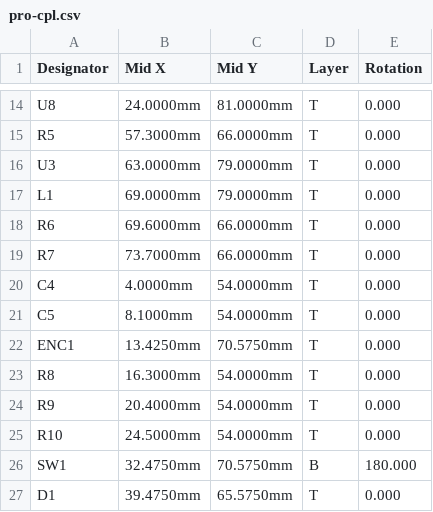
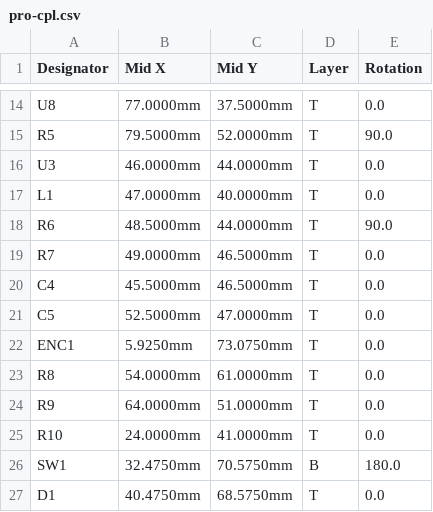
Before and after one commit to nickthelegend/xorrpad, a CSV file: hardware/generated/pro-cpl.csv, drawn as a sheet; only a part is shown, gaps mark what is left out; the diff covers the shown part only; the diff names each change by its address in the sheet, - before the commit and + after, or states it on an @@ line.

```diff
--- a/hardware/generated/pro-cpl.csv
+++ b/hardware/generated/pro-cpl.csv
-B14 (Mid X): 24.0000mm
+B14 (Mid X): 77.0000mm
-C14 (Mid Y): 81.0000mm
+C14 (Mid Y): 37.5000mm
-E14 (Rotation): 0.000
+E14 (Rotation): 0.0
-B15 (Mid X): 57.3000mm
+B15 (Mid X): 79.5000mm
-C15 (Mid Y): 66.0000mm
+C15 (Mid Y): 52.0000mm
-E15 (Rotation): 0.000
+E15 (Rotation): 90.0
-B16 (Mid X): 63.0000mm
+B16 (Mid X): 46.0000mm
-C16 (Mid Y): 79.0000mm
+C16 (Mid Y): 44.0000mm
-E16:E17 (Rotation): 0.000
+E16:E17 (Rotation): 0.0
-B17 (Mid X): 69.0000mm
+B17 (Mid X): 47.0000mm
-C17 (Mid Y): 79.0000mm
+C17 (Mid Y): 40.0000mm
-B18 (Mid X): 69.6000mm
+B18 (Mid X): 48.5000mm
-C18 (Mid Y): 66.0000mm
+C18 (Mid Y): 44.0000mm
-E18 (Rotation): 0.000
+E18 (Rotation): 90.0
-B19 (Mid X): 73.7000mm
+B19 (Mid X): 49.0000mm
-C19 (Mid Y): 66.0000mm
+C19 (Mid Y): 46.5000mm
-E19:E25 (Rotation): 0.000
+E19:E25 (Rotation): 0.0
-B20 (Mid X): 4.0000mm
+B20 (Mid X): 45.5000mm
-C20 (Mid Y): 54.0000mm
+C20 (Mid Y): 46.5000mm
-B21 (Mid X): 8.1000mm
+B21 (Mid X): 52.5000mm
-C21 (Mid Y): 54.0000mm
+C21 (Mid Y): 47.0000mm
-B22 (Mid X): 13.4250mm
+B22 (Mid X): 5.9250mm
-C22 (Mid Y): 70.5750mm
+C22 (Mid Y): 73.0750mm
-B23 (Mid X): 16.3000mm
+B23 (Mid X): 54.0000mm
-C23 (Mid Y): 54.0000mm
+C23 (Mid Y): 61.0000mm
-B24 (Mid X): 20.4000mm
+B24 (Mid X): 64.0000mm
-C24 (Mid Y): 54.0000mm
+C24 (Mid Y): 51.0000mm
-B25 (Mid X): 24.5000mm
+B25 (Mid X): 24.0000mm
-C25 (Mid Y): 54.0000mm
+C25 (Mid Y): 41.0000mm
-E26 (Rotation): 180.000
+E26 (Rotation): 180.0
-B27 (Mid X): 39.4750mm
+B27 (Mid X): 40.4750mm
-C27 (Mid Y): 65.5750mm
+C27 (Mid Y): 68.5750mm
-E27 (Rotation): 0.000
+E27 (Rotation): 0.0
```
Also changed, not shown: 146 edited cells elsewhere in this file, docs/business/bom-core.csv, docs/business/bom-pro.csv, 21 other files.
